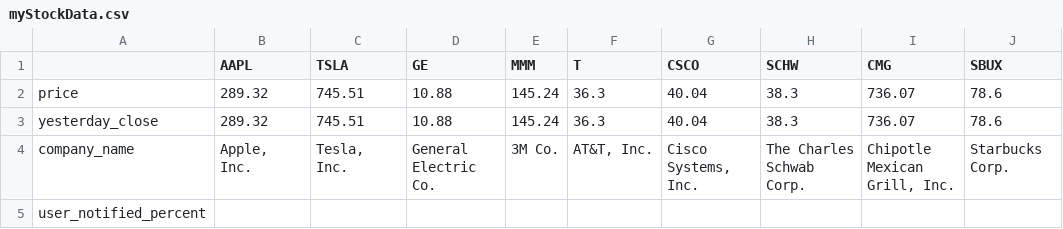
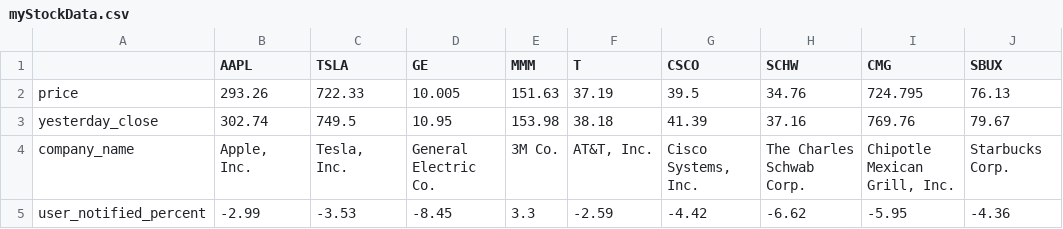
Before and after one commit to LawLeyenda/StockNotifier, a CSV file: myStockData.csv, drawn as a sheet; only a part is shown; the diff covers the shown part only.

```diff
--- a/myStockData.csv
+++ b/myStockData.csv
@@ -1,5 +1,5 @@
 ,AAPL,TSLA,GE,MMM,T,CSCO,SCHW,CMG,SBUX
-price,289.32,745.51,10.88,145.24,36.3,40.04,38.3,736.07,78.6
-yesterday_close,289.32,745.51,10.88,145.24,36.3,40.04,38.3,736.07,78.6
+price,293.26,722.33,10.005,151.63,37.19,39.5,34.76,724.795,76.13
+yesterday_close,302.74,749.5,10.95,153.98,38.18,41.39,37.16,769.76,79.67
 company_name,"Apple, Inc.","Tesla, Inc.",General Electric Co.,3M Co.,"AT&T, Inc.","Cisco Systems, Inc.",The Charles Schwab Corp.,"Chipotle Mexican Grill, Inc.",Starbucks Corp.
-user_notified_percent,,,,,,,,,
+user_notified_percent,-2.99,-3.53,-8.45,3.3,-2.59,-4.42,-6.62,-5.95,-4.36
```
Also changed, not shown: 2 added rows and 37 edited cells elsewhere in this file, 5 other files.
